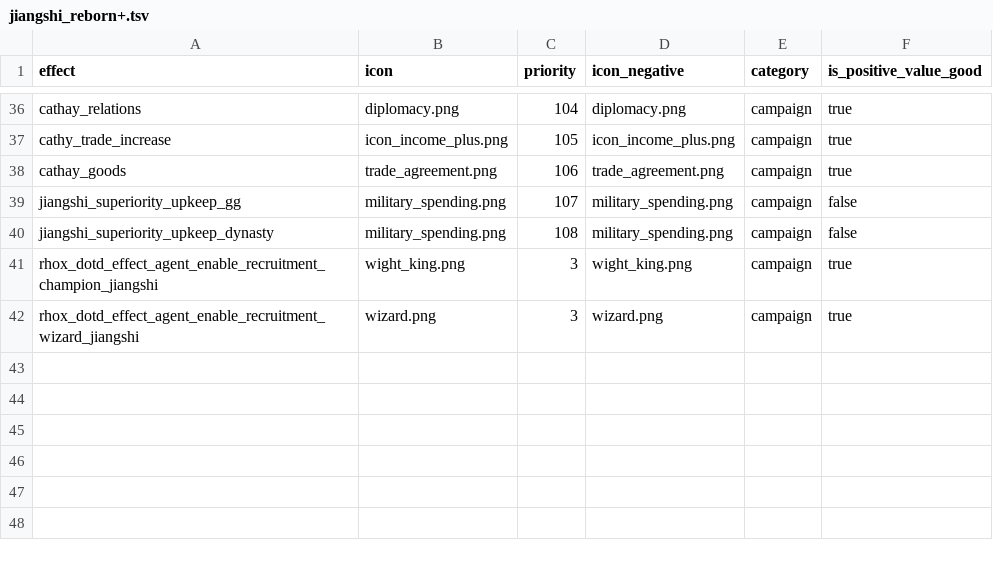
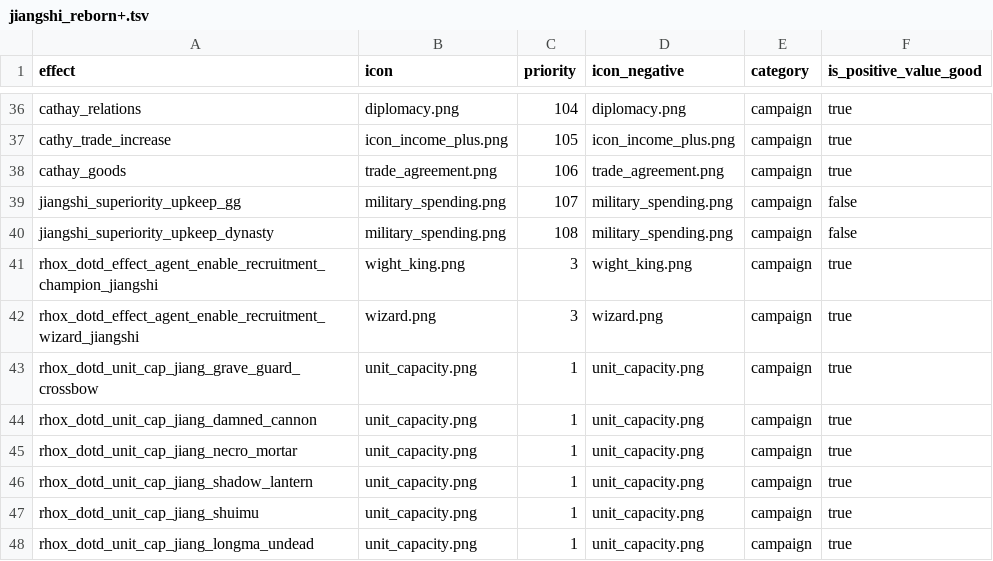
Before and after one commit to RhoxGSAINT/Dynasty-of-the-Damned, a TSV file: db/effects_tables/jiangshi_reborn+.tsv, drawn as a sheet; only a part is shown, gaps mark what is left out; the diff names each change by its address in the sheet, - before the commit and + after, or states it on an @@ line.

```diff
--- a/db/effects_tables/jiangshi_reborn+.tsv
+++ b/db/effects_tables/jiangshi_reborn+.tsv
+row 43: rhox_dotd_unit_cap_jiang_grave_guard_crossbow | unit_capacity.png | 1 | unit_capacity.png | campaign | true
+row 44: rhox_dotd_unit_cap_jiang_damned_cannon | unit_capacity.png | 1 | unit_capacity.png | campaign | true
+row 45: rhox_dotd_unit_cap_jiang_necro_mortar | unit_capacity.png | 1 | unit_capacity.png | campaign | true
+row 46: rhox_dotd_unit_cap_jiang_shadow_lantern | unit_capacity.png | 1 | unit_capacity.png | campaign | true
+row 47: rhox_dotd_unit_cap_jiang_shuimu | unit_capacity.png | 1 | unit_capacity.png | campaign | true
+row 48: rhox_dotd_unit_cap_jiang_longma_undead | unit_capacity.png | 1 | unit_capacity.png | campaign | true
```
Also changed, not shown: db/building_effects_junction_tables/jiangshi_reborn+.tsv, db/mercenary_unit_groups_tables/jiangshi_reborn+.tsv, 25 other files.
